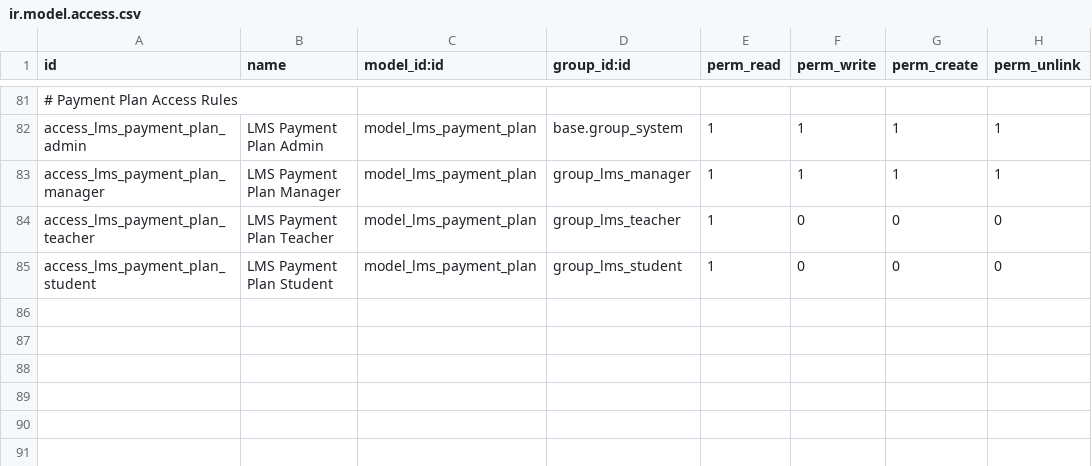
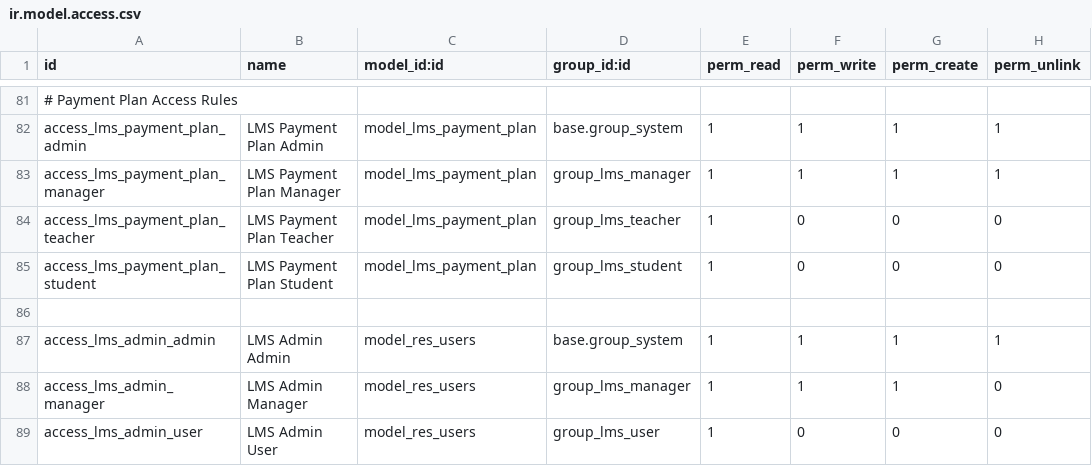
Before and after one commit to DanielAbaka/lms, a CSV file: security/ir.model.access.csv, drawn as a sheet; only a part is shown, gaps mark what is left out.

```diff
--- a/security/ir.model.access.csv
+++ b/security/ir.model.access.csv
@@ -85 +85,5 @@ access_lms_payment_plan_teacher,LMS Payment Plan Teacher,model_lms_payment_plan,
 access_lms_payment_plan_student,LMS Payment Plan Student,model_lms_payment_plan,group_lms_student,1,0,0,0
+
+access_lms_admin_admin,LMS Admin Admin,model_res_users,base.group_system,1,1,1,1
+access_lms_admin_manager,LMS Admin Manager,model_res_users,group_lms_manager,1,1,1,0
+access_lms_admin_user,LMS Admin User,model_res_users,group_lms_user,1,0,0,0
```
Also changed, not shown: 3 other files.
